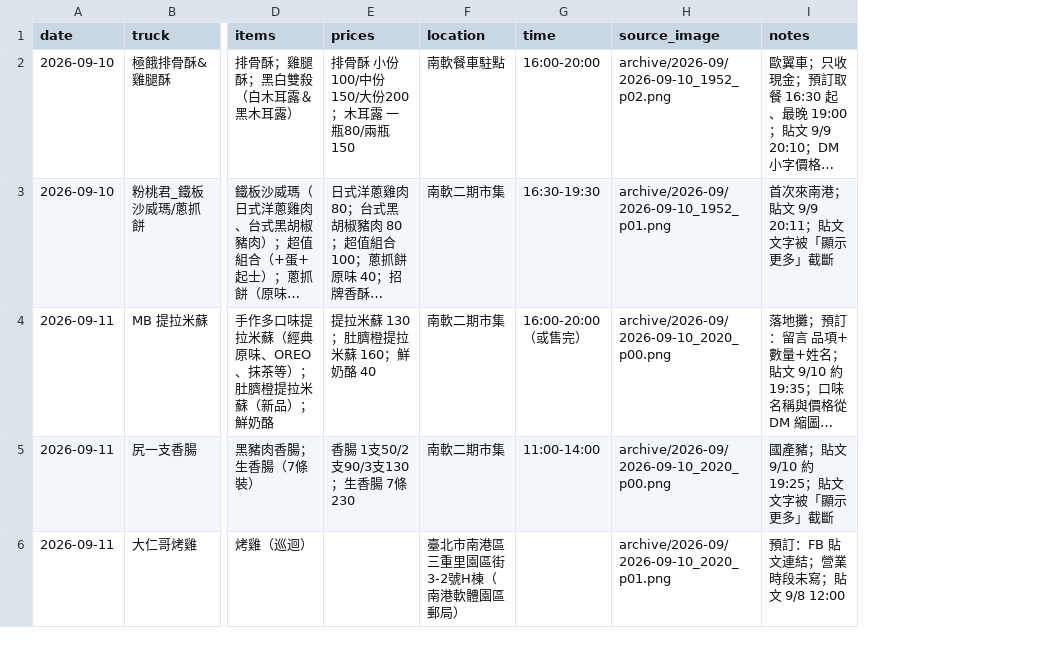
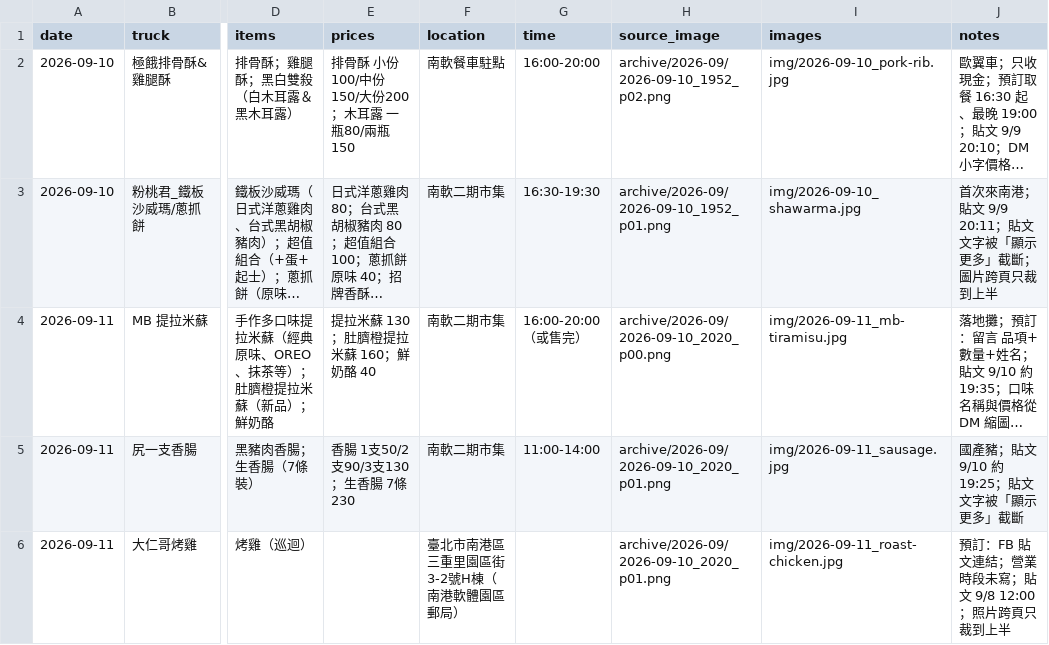
Before and after one commit to LineEat/LineEat.github.io, a CSV file: data/trucks.csv, drawn as a sheet; only a part is shown, gaps mark what is left out; long unchanged cells end in …; addresses are those after the commit; the diff names each change by its address in the sheet, - before the commit and + after, or states it on an @@ line.

```diff
--- a/data/trucks.csv
+++ b/data/trucks.csv
+column I (images), rows 2-6: img/2026-09-10_pork-rib.jpg | img/2026-09-10_shawarma.jpg | img/2026-09-11_mb-tiramisu.jpg | img/2026-09-11_sausage.jpg | img/2026-09-11_roast-chicken.jpg
-J3 (notes): 首次來南港；貼文 9/9 20:11；貼文文字被「顯示更多」截斷
+J3 (notes): 首次來南港；貼文 9/9 20:11；貼文文字被「顯示更多」截斷；圖片跨頁只裁到上半
-H5 (source_image): archive/2026-09/2026-09-10_2020_p00.png
+H5 (source_image): archive/2026-09/2026-09-10_2020_p01.png
-J6 (notes): 預訂：FB 貼文連結；營業時段未寫；貼文 9/8 12:00
+J6 (notes): 預訂：FB 貼文連結；營業時段未寫；貼文 9/8 12:00；照片跨頁只裁到上半
```
Also changed, not shown: 10 other files.
